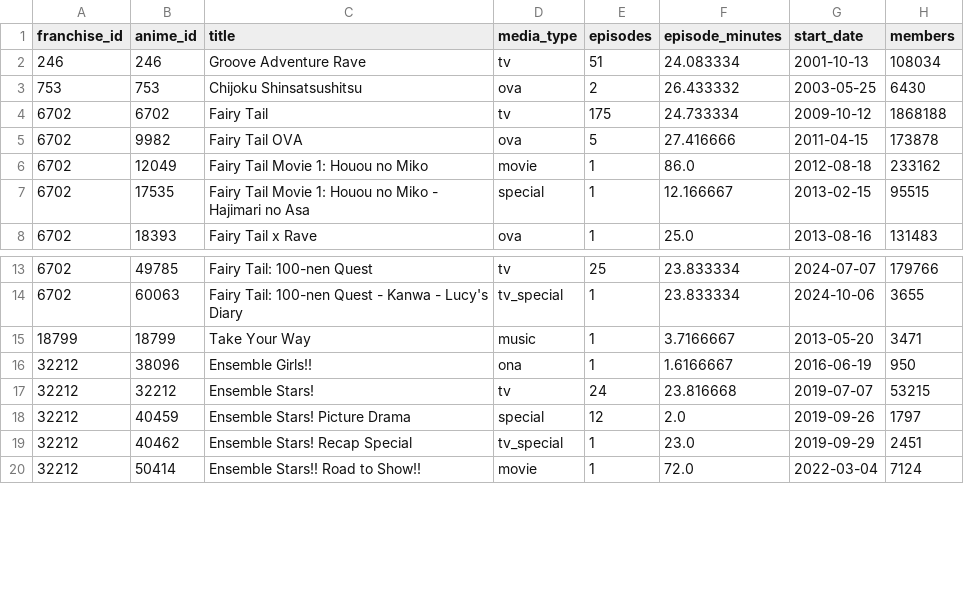
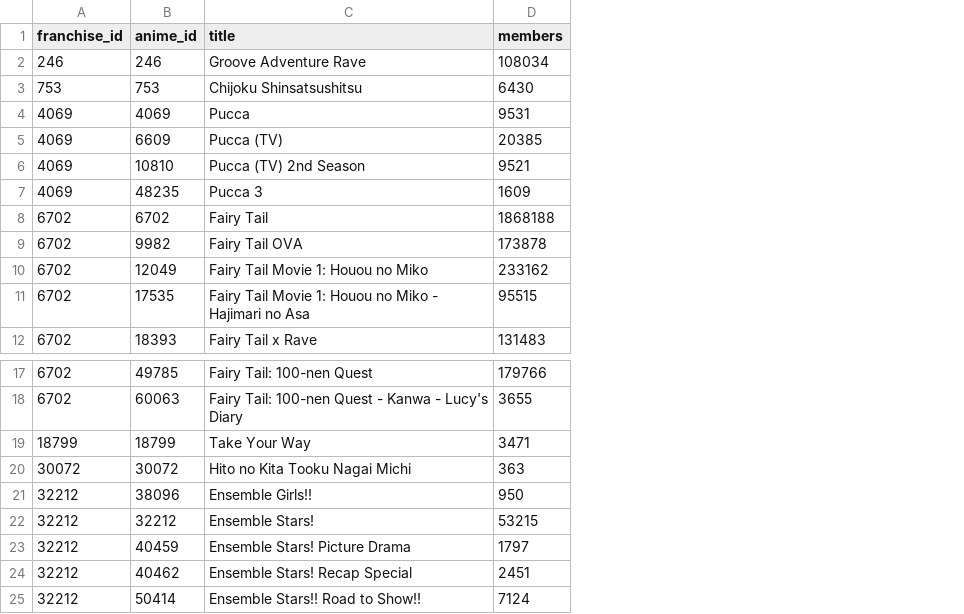
Before and after one commit to Salierigator/osusume, a CSV file: data/samples/clean/franchises_sample.csv, drawn as a sheet; only a part is shown, gaps mark what is left out; removed rows and columns are numbered as before the commit, all else as after; the diff covers the shown part only; the diff names each change by its address in the sheet, - before the commit and + after, or states it on an @@ line.

```diff
--- a/data/samples/clean/franchises_sample.csv
+++ b/data/samples/clean/franchises_sample.csv
-column D (media_type), rows 2-8: tv | ova | tv | ova | movie | special | ova; rows 13-20: tv | tv_special | music | ona | tv | special | tv_special | movie
-column E (episodes), rows 2-8: 51 | 2 | 175 | 5 | 1 | 1 | 1; rows 13-20: 25 | 1 | 1 | 1 | 24 | 12 | 1 | 1
-column F (episode_minutes), rows 2-8: 24.083334 | 26.433332 | 24.733334 | 27.416666 | 86.0 | 12.166667 | 25.0; rows 13-20: 23.833334 | 23.833334 | 3.7166667 | 1.6166667 | 23.816668 | 2.0 | 23.0 | 72.0
-column G (start_date), rows 2-8: 2001-10-13 | 2003-05-25 | 2009-10-12 | 2011-04-15 | 2012-08-18 | 2013-02-15 | 2013-08-16; rows 13-20: 2024-07-07 | 2024-10-06 | 2013-05-20 | 2016-06-19 | 2019-07-07 | 2019-09-26 | 2019-09-29 | 2022-03-04
+row 4: 4069 | 4069 | Pucca | 9531
+row 5: 4069 | 6609 | Pucca (TV) | 20385
+row 6: 4069 | 10810 | Pucca (TV) 2nd Season | 9521
+row 7: 4069 | 48235 | Pucca 3 | 1609
+row 20: 30072 | 30072 | Hito no Kita Tooku Nagai Michi | 363
```
Also changed, not shown: 22 added rows elsewhere in this file, data/samples/clean/anime_relations_sample.csv, data/samples/clean/users_sample.csv, 8 other files.
